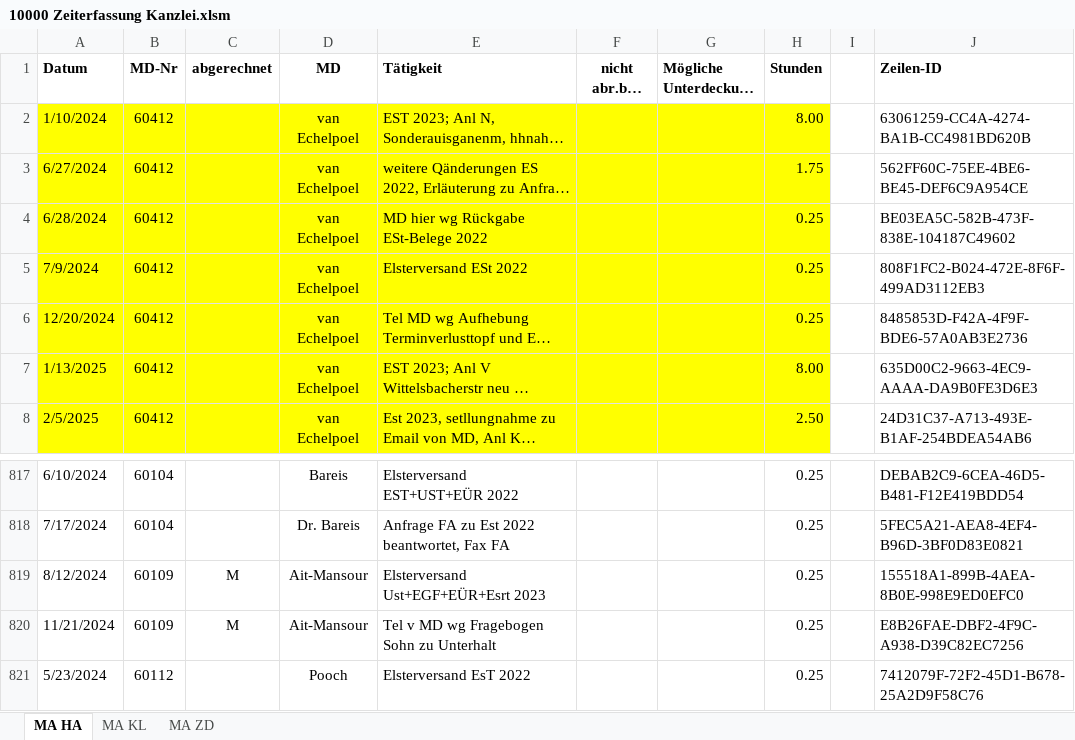
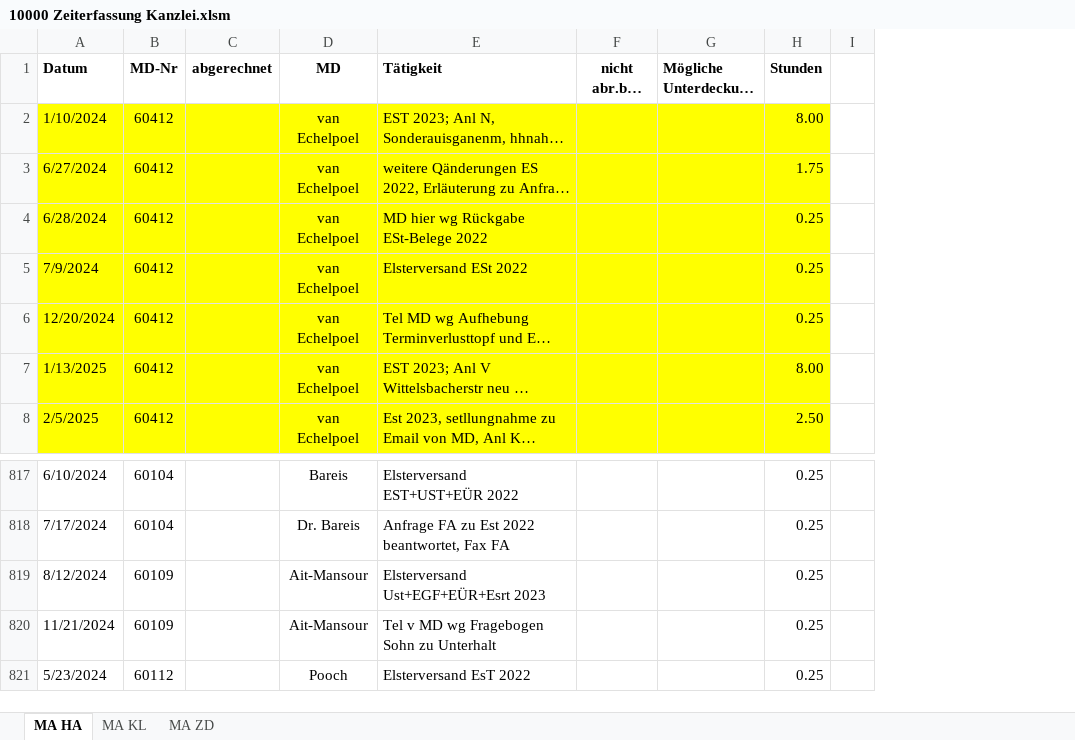
Before and after one commit to Wolle181/HtmXRechnung, an Excel workbook: Iteration 2try2/10000 Zeiterfassung Kanzlei.xlsm, sheet MA HA, drawn as a sheet; only a part is shown, gaps mark what is left out; long unchanged cells end in …; values as stored, in another font and other column widths than the file's, no borders; the diff names each change by its address in the sheet, - before the commit and + after, or states it on an @@ line.

```diff
--- a/Iteration 2try2/10000 Zeiterfassung Kanzlei.xlsm (sheet MA HA)
+++ b/Iteration 2try2/10000 Zeiterfassung Kanzlei.xlsm (sheet MA HA)
@@ column J (Zeilen-ID) hidden, rows 2-8: 63061259-CC4A-4274-BA1B-CC4981BD620B | 562FF60C-75EE-4BE6-BE45-DEF6C9A954CE | BE03EA5C-582B-473F-838E-104187C49602 | 808F1FC2-B024-472E-8F6F-499AD3112EB3 | 8485853D-F42A-4F9F-BDE6-57A0AB3E2736 | 635D00C2-9663-4EC9-AAAA-DA9B0FE3D6E3 | 24D31C37-A713-493E-B1AF-254BDEA54AB6; rows 817-821: DEBAB2C9-6CEA-46D5-B481-F12E419BDD54 | 5FEC5A21-AEA8-4EF4-B96D-3BF0D83E0821 | 155518A1-899B-4AEA-8B0E-998E9ED0EFC0 | E8B26FAE-DBF2-4F9C-A938-D39C82EC7256 | 7412079F-72F2-45D1-B678-25A2D9F58C76 @@
-C819:C820 (abgerechnet): M
+C819:C820 (abgerechnet): (empty)
```
Also changed, not shown: sheet MA ZD, sheet MA KL.
